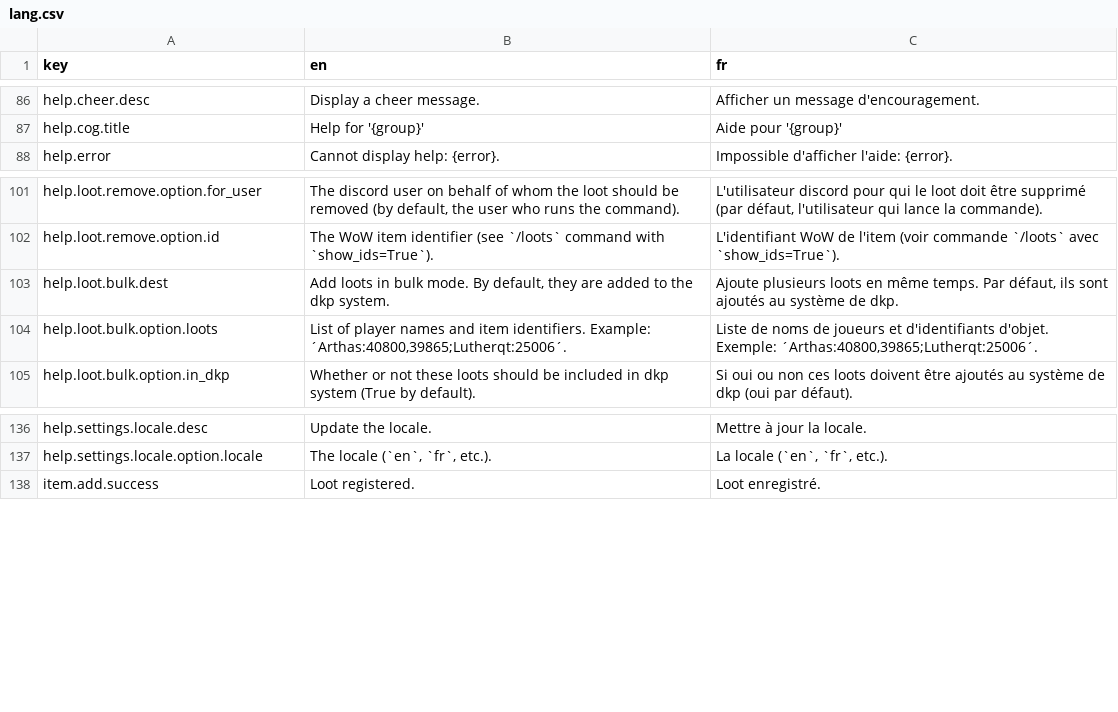
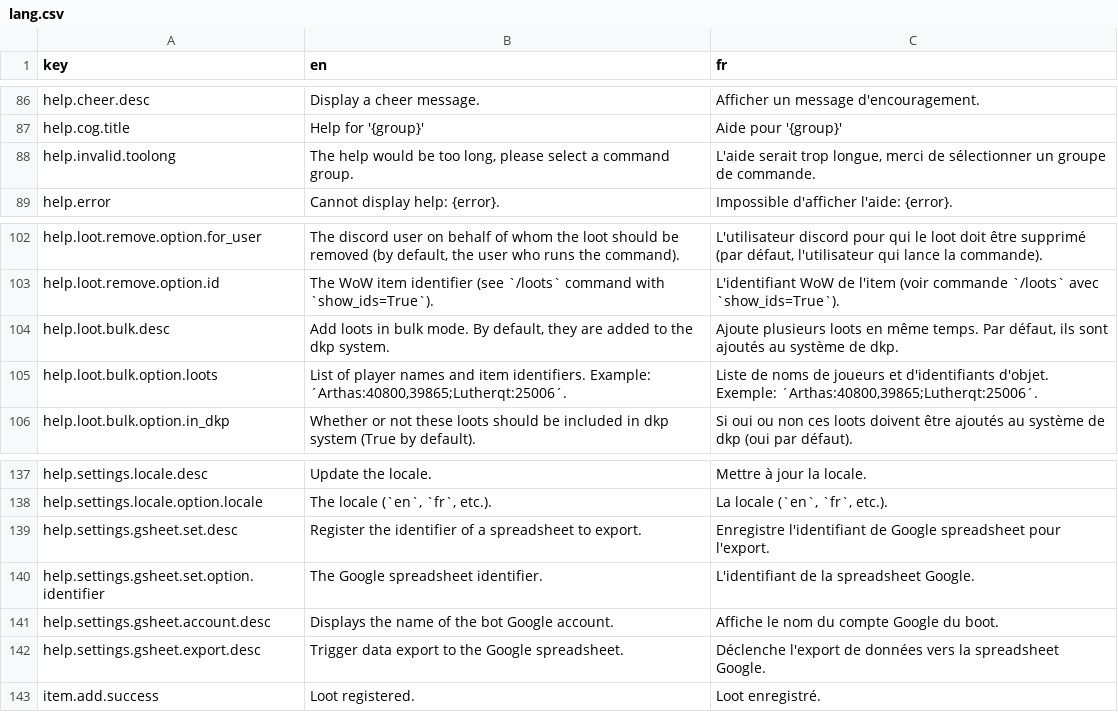
Before and after one commit to waliens/bloude-clockin, a CSV file: src/lang/lang.csv, drawn as a sheet; only a part is shown, gaps mark what is left out.

Commit message:
fix help too long issue + add help for gsheet related stuff + bulk loot command

```diff
--- a/src/lang/lang.csv
+++ b/src/lang/lang.csv
@@ -87,2 +87,3 @@ help.cheer.desc,"Display a cheer message.","Afficher un message d'encouragement.
 help.cog.title,"Help for '{group}'","Aide pour '{group}'"
+help.invalid.toolong,"The help would be too long, please select a command group.","L'aide serait trop longue, merci de sélectionner un groupe de commande."
 help.error,"Cannot display help: {error}.","Impossible d'afficher l'aide: {error}."
@@ -102,3 +103,3 @@ help.loot.remove.option.for_user,"The discord user on behalf of whom the loot sh
 help.loot.remove.option.id,"The WoW item identifier (see `/loots` command with `show_ids=True`).","L'identifiant WoW de l'item (voir commande `/loots` avec `show_ids=True`)."
-help.loot.bulk.dest,"Add loots in bulk mode. By default, they are added to the dkp system.","Ajoute plusieurs loots en même temps. Par défaut, ils sont ajoutés au système de dkp."
+help.loot.bulk.desc,"Add loots in bulk mode. By default, they are added to the dkp system.","Ajoute plusieurs loots en même temps. Par défaut, ils sont ajoutés au système de dkp."
 help.loot.bulk.option.loots,"List of player names and item identifiers. Example: ´Arthas:40800,39865;Lutherqt:25006´.","Liste de noms de joueurs et d'identifiants d'objet. Exemple: ´Arthas:40800,39865;Lutherqt:25006´."
@@ -137,2 +138,6 @@ help.settings.locale.desc,"Update the locale.","Mettre à jour la locale."
 help.settings.locale.option.locale,"The locale (`en`, `fr`, etc.).","La locale (`en`, `fr`, etc.)."
+help.settings.gsheet.set.desc,"Register the identifier of a spreadsheet to export.","Enregistre l'identifiant de Google spreadsheet pour l'export."
+help.settings.gsheet.set.option.identifier,"The Google spreadsheet identifier.","L'identifiant de la spreadsheet Google."
+help.settings.gsheet.account.desc,"Displays the name of the bot Google account.","Affiche le nom du compte Google du boot."
+help.settings.gsheet.export.desc,"Trigger data export to the Google spreadsheet.","Déclenche l'export de données vers la spreadsheet Google."
 item.add.success,"Loot registered.","Loot enregistré."
```
Also changed, not shown: 3 other files.
